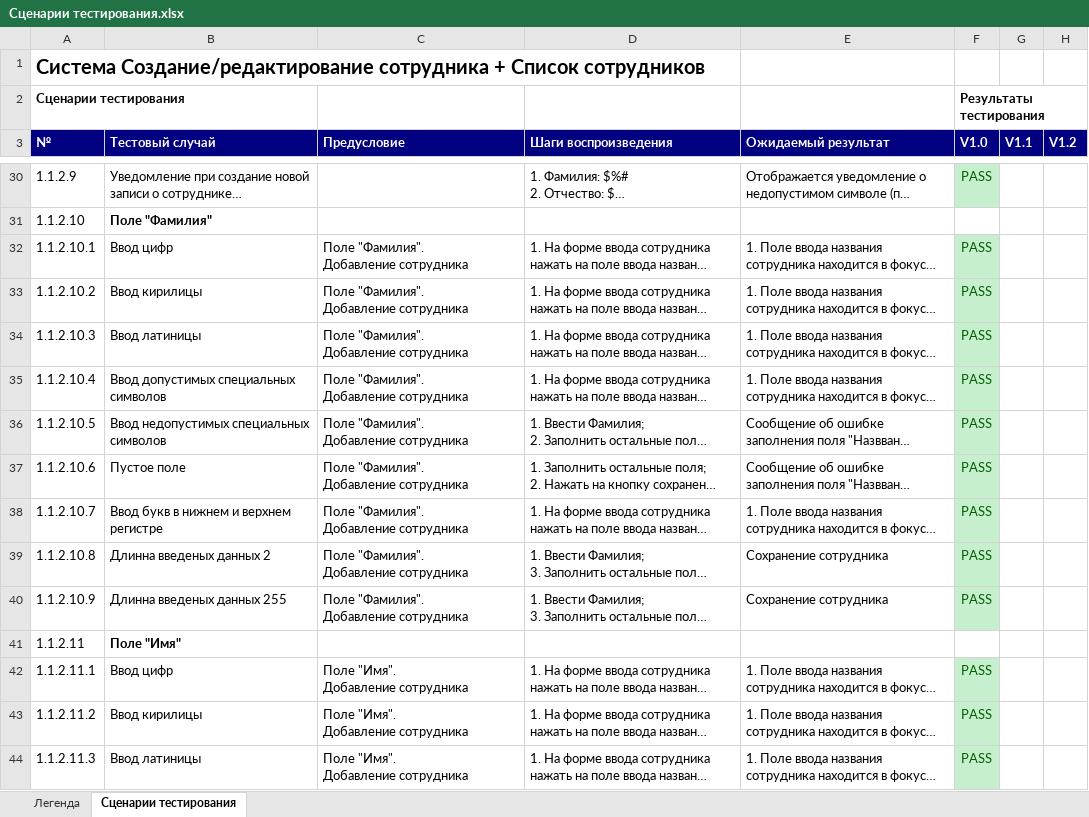
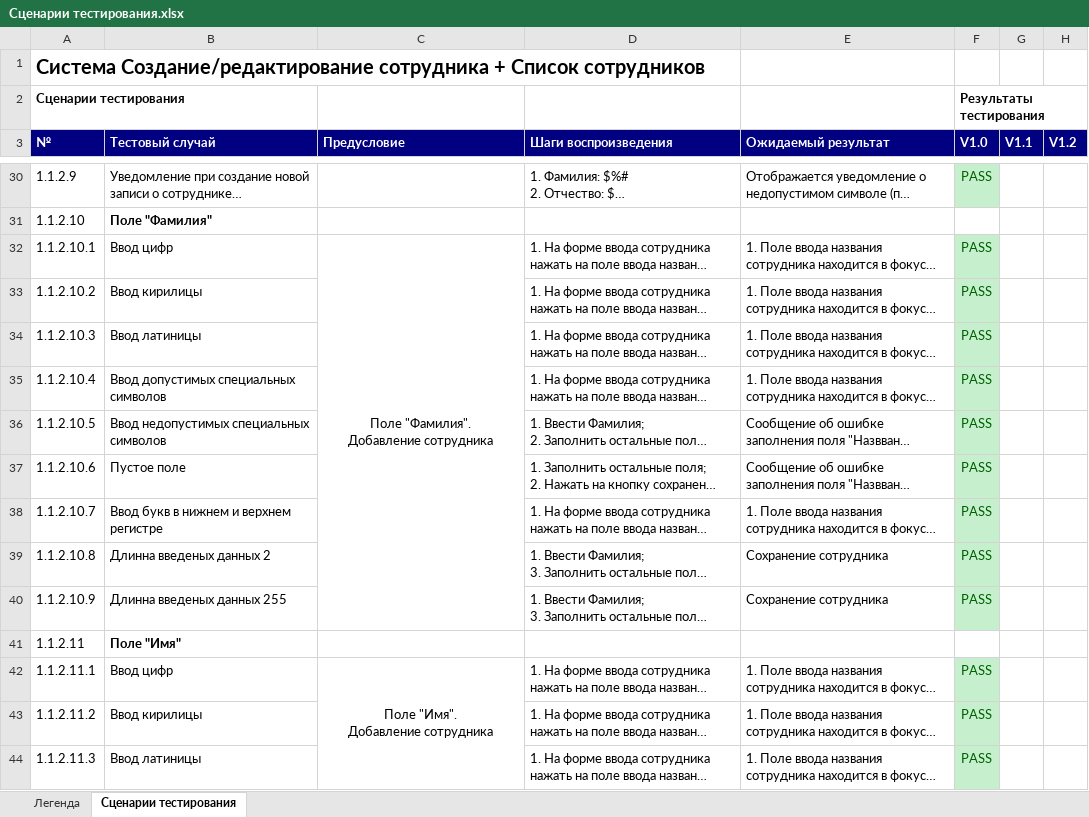
Before and after one commit to graver1999/bsu-testing-course, an Excel workbook: labwork4/Сценарии тестирования.xlsx, sheet Сценарии тестирования, drawn as a sheet; only a part is shown, gaps mark what is left out; long unchanged cells end in …; values as stored, in another font and other column widths than the file's, no borders; ↵ is a line break in a cell; the diff covers the shown part only; the diff names each change by its address in the sheet, - before the commit and + after, or states it on an @@ line.

Commit message:
Add files via upload

```diff
--- a/labwork4/Сценарии тестирования.xlsx (sheet Сценарии тестирования)
+++ b/labwork4/Сценарии тестирования.xlsx (sheet Сценарии тестирования)
-C32 alignment: left
+C32 alignment: center
+C32:C40 merged
-C33:C40 (Предусловие): Поле "Фамилия". ↵ Добавление сотрудника
+C33:C40 (Предусловие): (empty)
-C42 alignment: left
+C42 alignment: center
+C42:C50 merged
-C43:C44 (Предусловие): Поле "Имя". ↵ Добавление сотрудника
+C43:C44 (Предусловие): (empty)
```
Also changed, not shown: 22 edited cells, cell formats and merged cells elsewhere in this sheet.
